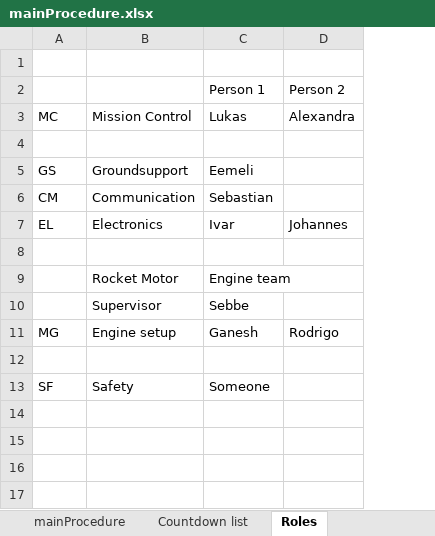
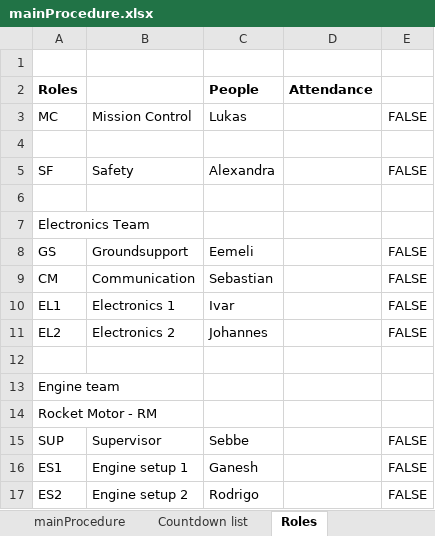
Before and after one commit to finhan-2/RavenProcedure, an Excel workbook: mainProcedure.xlsx, sheet Roles, drawn as a sheet; values as stored, in another font and other column widths than the file's, no borders; charts and pictures and conditional formats not drawn; removed rows and columns are numbered as before the commit, all else as after; the diff names each change by its address in the sheet, - before the commit and + after, or states it on an @@ line.

Commit message:
Cleaned up the roles page a bit

```diff
--- a/mainProcedure.xlsx (sheet Roles)
+++ b/mainProcedure.xlsx (sheet Roles)
-column D, rows 3-7: Alexandra |  |  |  | Johannes; row 11: Rodrigo
+column D, empty
+column E, row 3: FALSE; rows 8-10: all FALSE; rows 15-17: all FALSE
-row 2:  |  | Person 1 | Person 2
+row 2: Roles |  | People | Attendance
+row 5: SF | Safety | Alexandra |  | FALSE
+row 6: (empty)
+row 7: Electronics Team
-A10: EL
+A10: EL1
-B10: Electronics
+B10: Electronics 1
+row 11: EL2 | Electronics 2 | Johannes |  | FALSE
-row 9:  | Rocket Motor | Engine team
+row 13: Engine team
+row 14: Rocket Motor - RM
-A15: (empty)
+A15: SUP
-A16: MG
+A16: ES1
-B16: Engine setup
+B16: Engine setup 1
-row 17: (empty)
+row 17: ES2 | Engine setup 2 | Rodrigo |  | FALSE
-row 13: SF | Safety | Someone
```
Also changed, not shown: charts or pictures.
